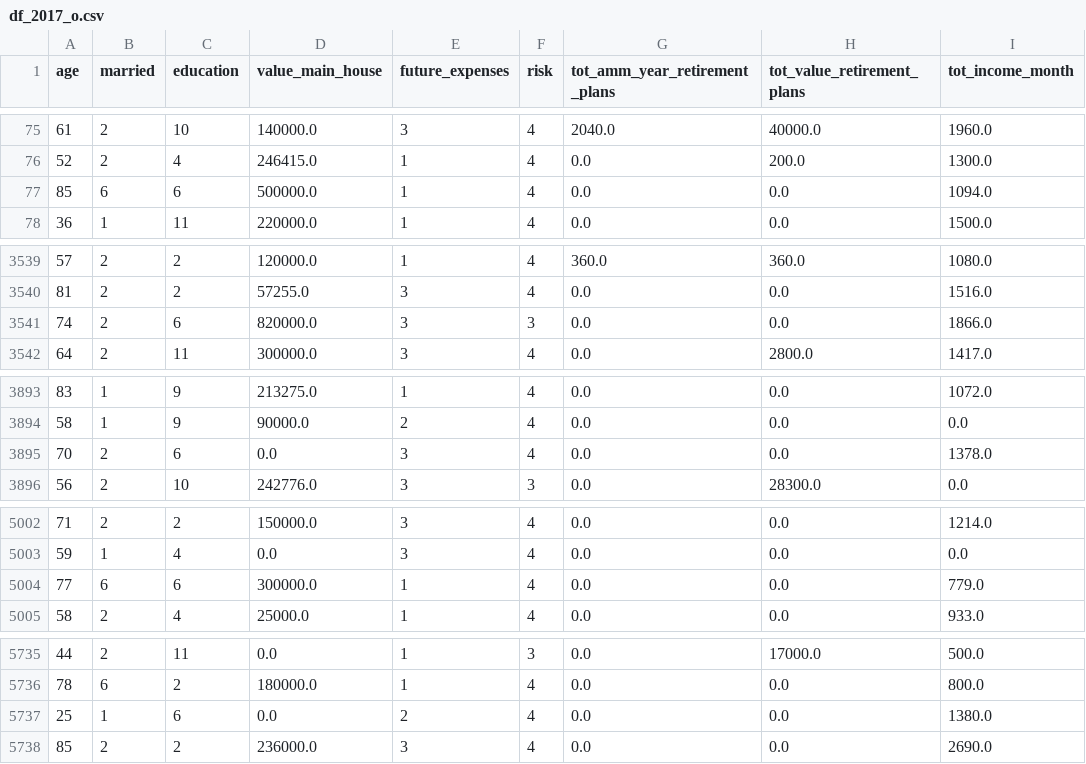
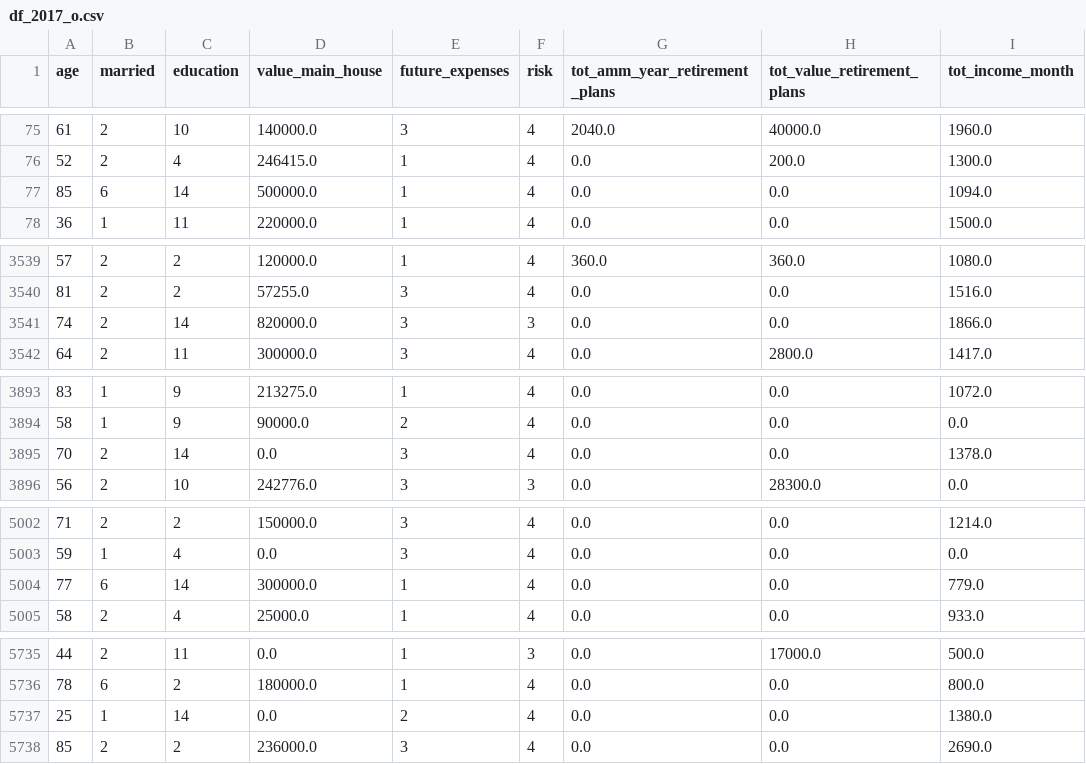
Before and after one commit to simoncraf/skarb, a CSV file: final_dataset/df_2017_o.csv, drawn as a sheet; only a part is shown, gaps mark what is left out; the diff covers the shown part only; the diff names each change by its address in the sheet, - before the commit and + after, or states it on an @@ line.

Commit message:
Add files via upload

```diff
--- a/final_dataset/df_2017_o.csv
+++ b/final_dataset/df_2017_o.csv
-C77 (education): 6
+C77 (education): 14
-C3541 (education): 6
+C3541 (education): 14
-C3895 (education): 6
+C3895 (education): 14
-C5004 (education): 6
+C5004 (education): 14
-C5737 (education): 6
+C5737 (education): 14
```
Also changed, not shown: 1 edited cell elsewhere in this file.
